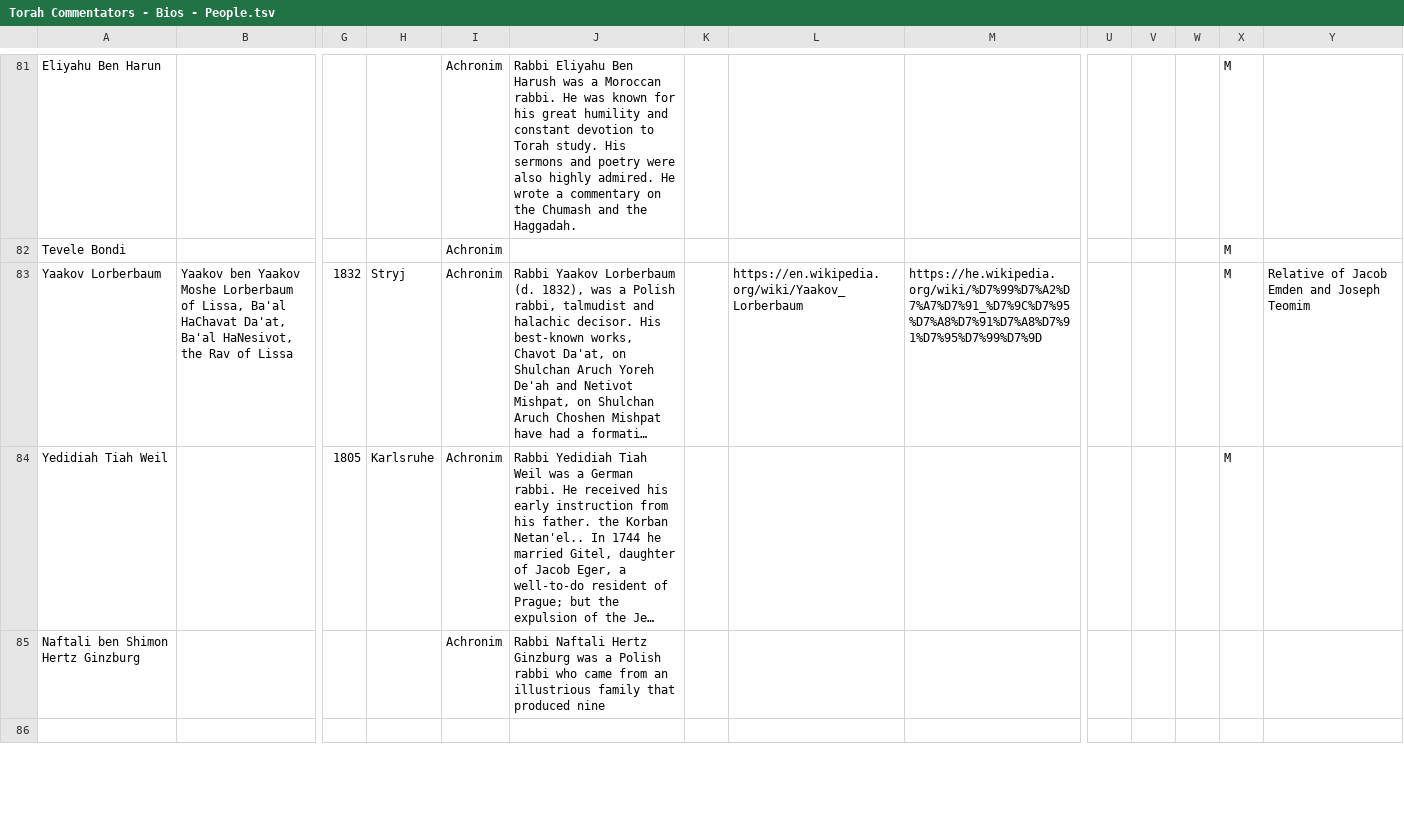
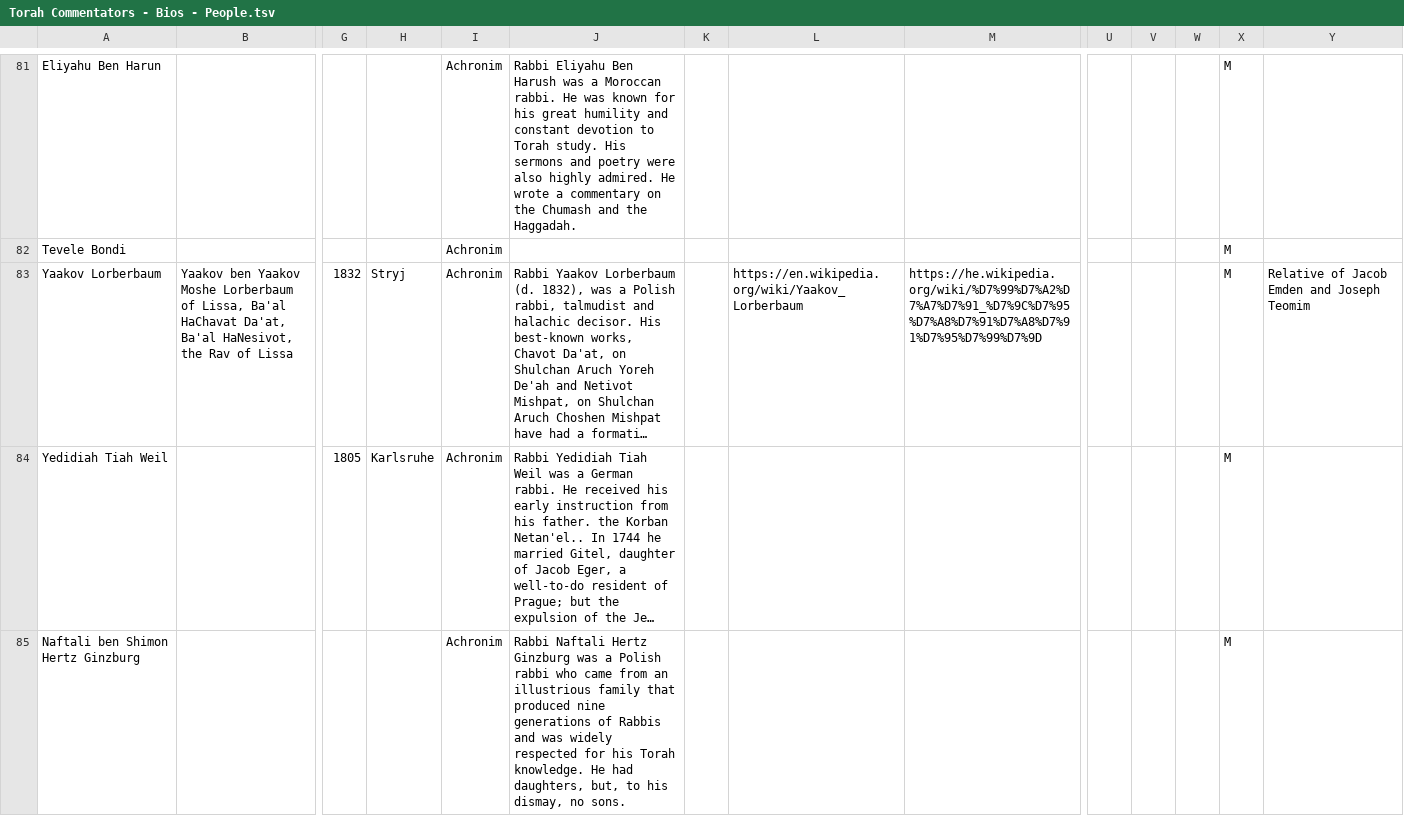
Before and after one commit to Sefaria/Sefaria-Project, a TSV file: scripts/bios/Torah Commentators - Bios - People.tsv, drawn as a sheet; only a part is shown, gaps mark what is left out; long unchanged cells end in …; rows hold the shown columns only; the diff covers the shown part only; the diff names each change by its address in the sheet, - before the commit and + after, or states it on an @@ line.

Commit message:
Fix errant newline

```diff
--- a/scripts/bios/Torah Commentators - Bios - People.tsv
+++ b/scripts/bios/Torah Commentators - Bios - People.tsv
-J85: …produced nine
+J85: …produced nine generations of Rabbis and was widely respected for his Torah knowledge. He had daughters, but, to his dismay, no sons.
-X85: (empty)
+X85: M
-row 86: (empty)
```
Also changed, not shown: 2 removed rows elsewhere in this file.
